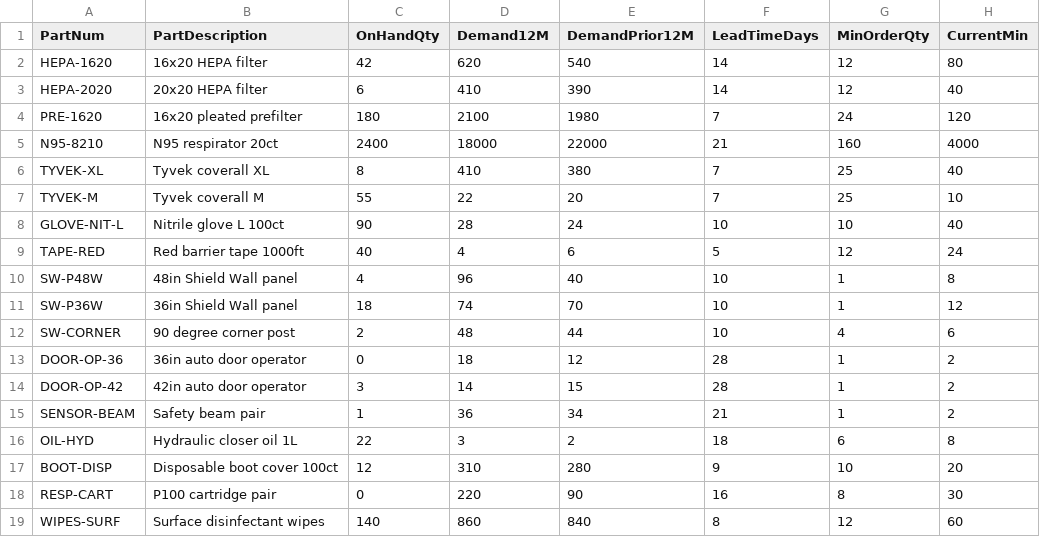
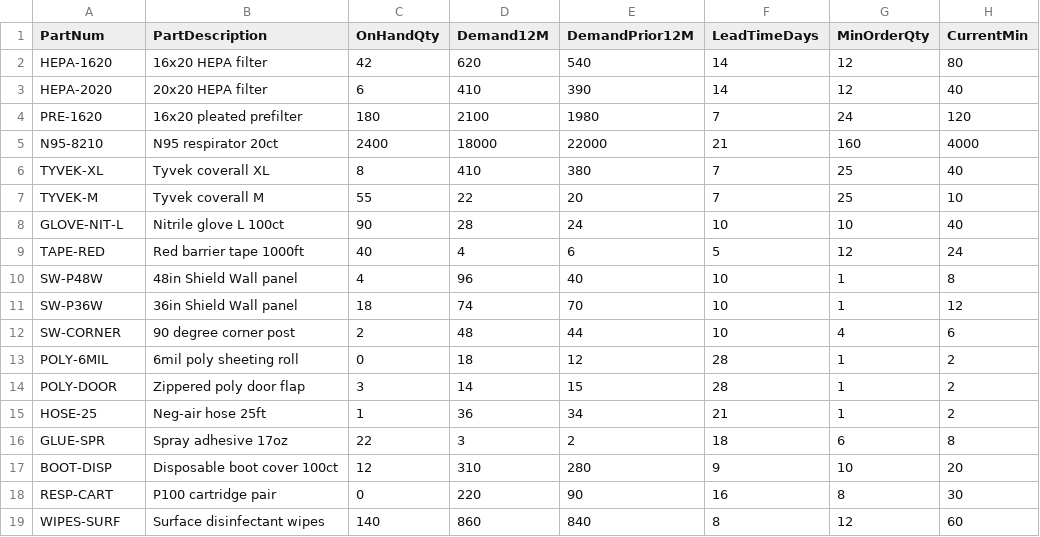
Before and after one commit to ggwalsh/stock, a CSV file: public/sample-stock.csv, drawn as a sheet.

Commit message:
data: use neutral parts in sample CSV

```diff
--- a/public/sample-stock.csv
+++ b/public/sample-stock.csv
@@ -12,6 +12,6 @@ SW-P36W,36in Shield Wall panel,18,74,70,10,1,12
 SW-CORNER,90 degree corner post,2,48,44,10,4,6
-DOOR-OP-36,36in auto door operator,0,18,12,28,1,2
-DOOR-OP-42,42in auto door operator,3,14,15,28,1,2
-SENSOR-BEAM,Safety beam pair,1,36,34,21,1,2
-OIL-HYD,Hydraulic closer oil 1L,22,3,2,18,6,8
+POLY-6MIL,6mil poly sheeting roll,0,18,12,28,1,2
+POLY-DOOR,Zippered poly door flap,3,14,15,28,1,2
+HOSE-25,Neg-air hose 25ft,1,36,34,21,1,2
+GLUE-SPR,Spray adhesive 17oz,22,3,2,18,6,8
 BOOT-DISP,Disposable boot cover 100ct,12,310,280,9,10,20
```
